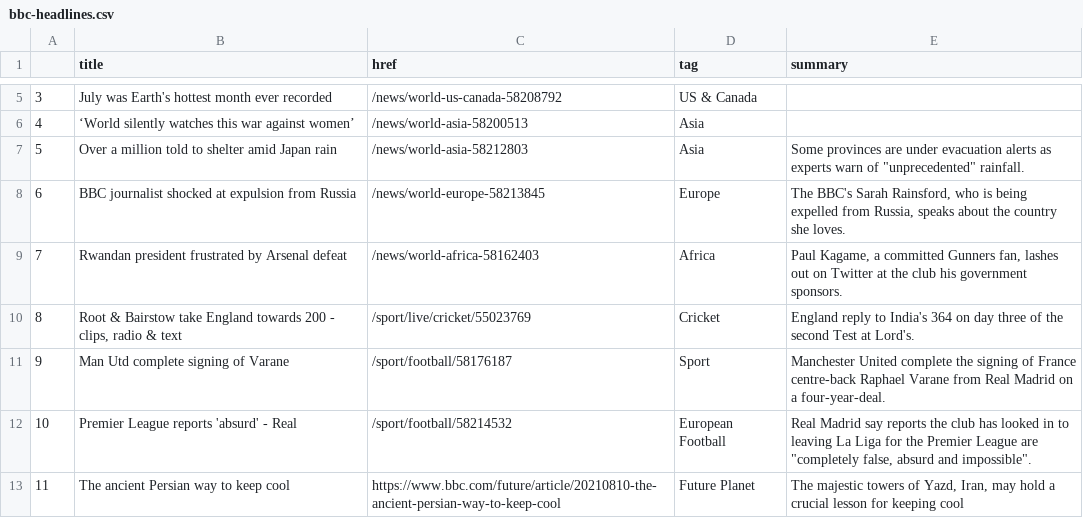
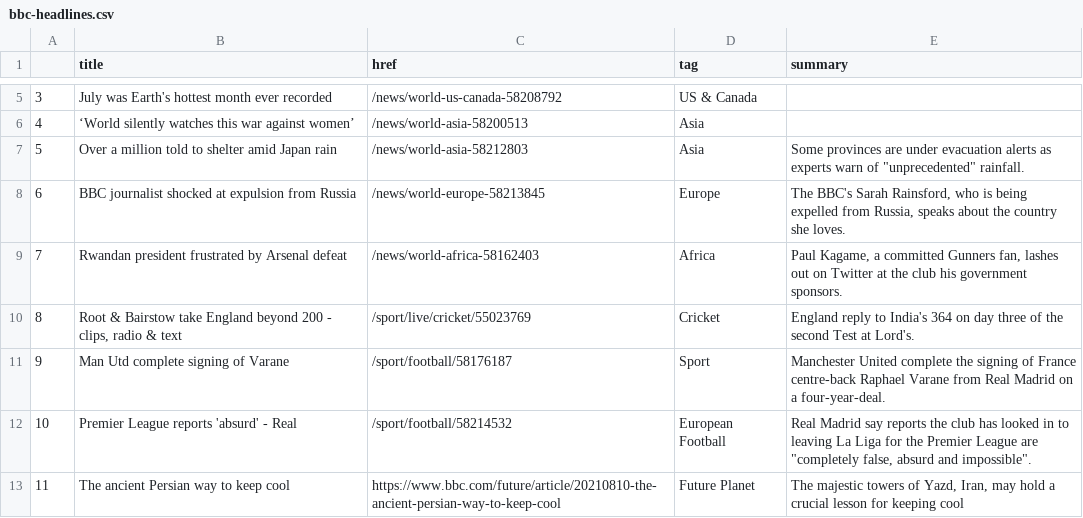
Before and after one commit to jbolster252/scraper.py, a CSV file: bbc-headlines.csv, drawn as a sheet; only a part is shown, gaps mark what is left out.

```diff
--- a/bbc-headlines.csv
+++ b/bbc-headlines.csv
@@ -9,3 +9,3 @@
 7,Rwandan president frustrated by Arsenal defeat,/news/world-africa-58162403,Africa,"Paul Kagame, a committed Gunners fan, lashes out on Twitter at the club his government sponsors."
-8,"Root & Bairstow take England towards 200 - clips, radio & text",/sport/live/cricket/55023769,Cricket,England reply to India's 364 on day three of the second Test at Lord's.
+8,"Root & Bairstow take England beyond 200 - clips, radio & text",/sport/live/cricket/55023769,Cricket,England reply to India's 364 on day three of the second Test at Lord's.
 9,Man Utd complete signing of Varane,/sport/football/58176187,Sport,Manchester United complete the signing of France centre-back Raphael Varane from Real Madrid on a four-year-deal.
```
